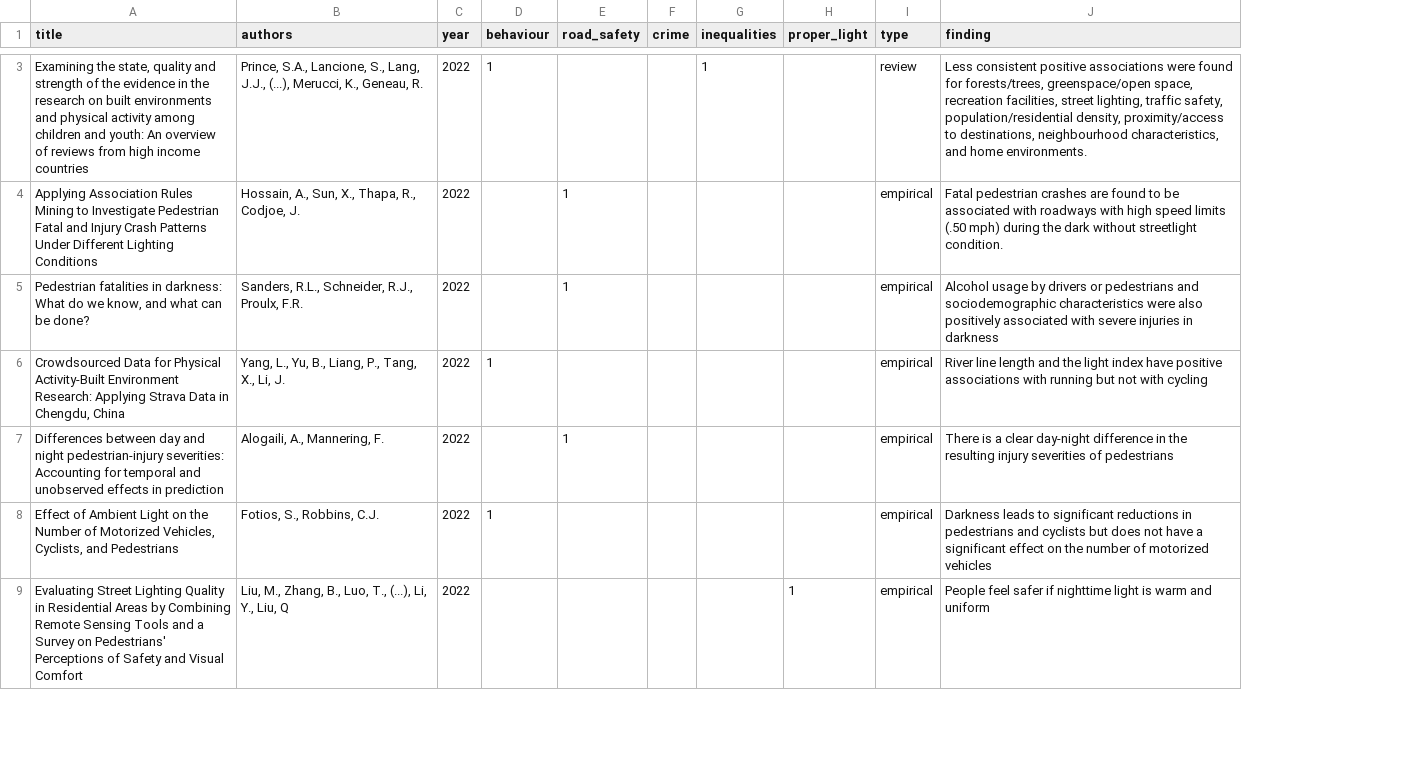
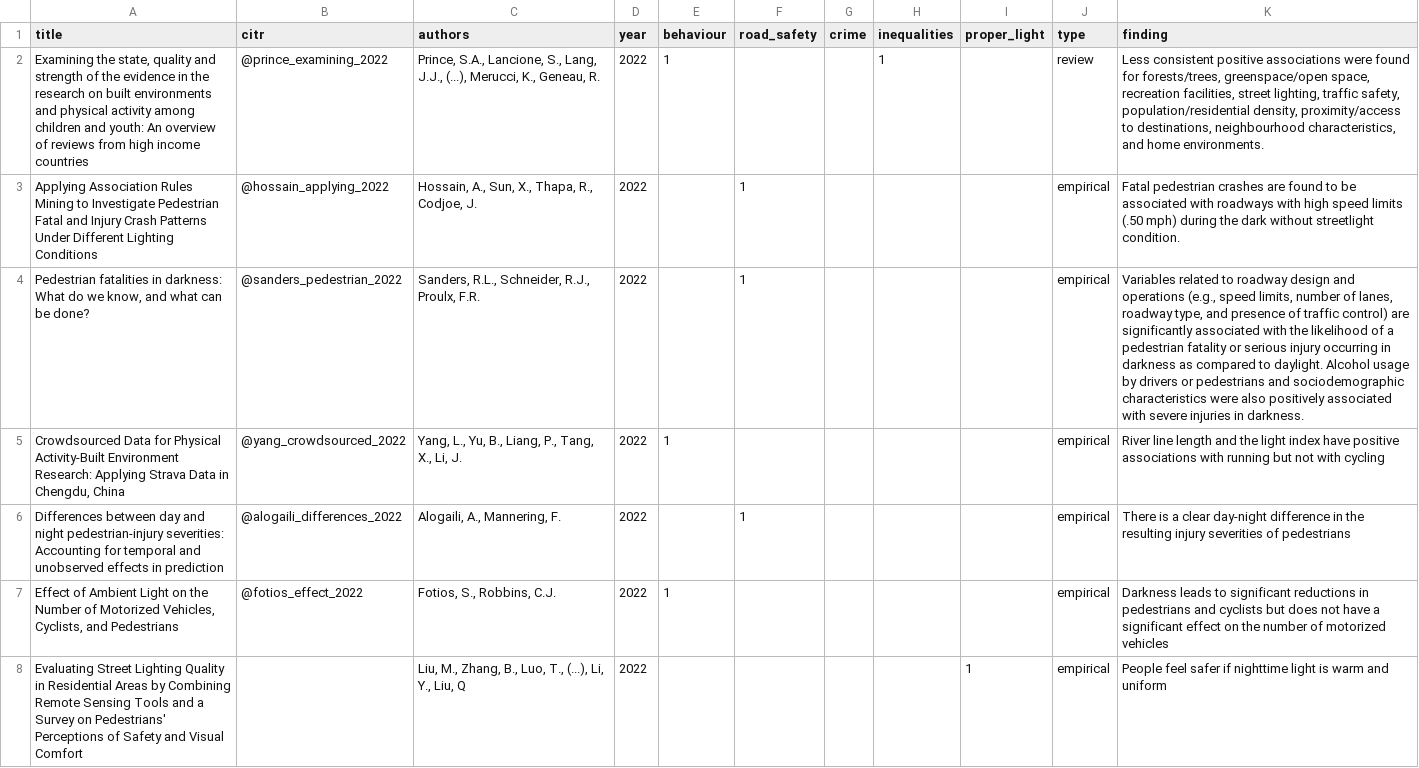
Before and after one commit to saturnlighting/literature-review, a CSV file: lrp-papers-summary-full-text.csv, drawn as a sheet; only a part is shown, gaps mark what is left out; addresses are those after the commit; the diff covers the shown part only; the diff names each change by its address in the sheet, - before the commit and + after, or states it on an @@ line.

```diff
--- a/lrp-papers-summary-full-text.csv
+++ b/lrp-papers-summary-full-text.csv
+column B (citr), rows 2-7: @prince_examining_2022 | @hossain_applying_2022 | @sanders_pedestrian_2022 | @yang_crowdsourced_2022 | @alogaili_differences_2022 | @fotios_effect_2022
-K4 (finding): Alcohol usage by drivers or pedestrians and sociodemographic characteristics were also positively associated with severe injuries in darkness
+K4 (finding): Variables related to roadway design and operations (e.g., speed limits, number of lanes, roadway type, and presence of traffic control) are significantly associated with the likelihood of a pedestrian fatality or serious injury occurring in darkness as compared to daylight. Alcohol usage by drivers or pedestrians and sociodemographic characteristics were also positively associated with severe injuries in darkness.
```
Also changed, not shown: 1 removed row and 5 edited cells elsewhere in this file, 4 other files.
